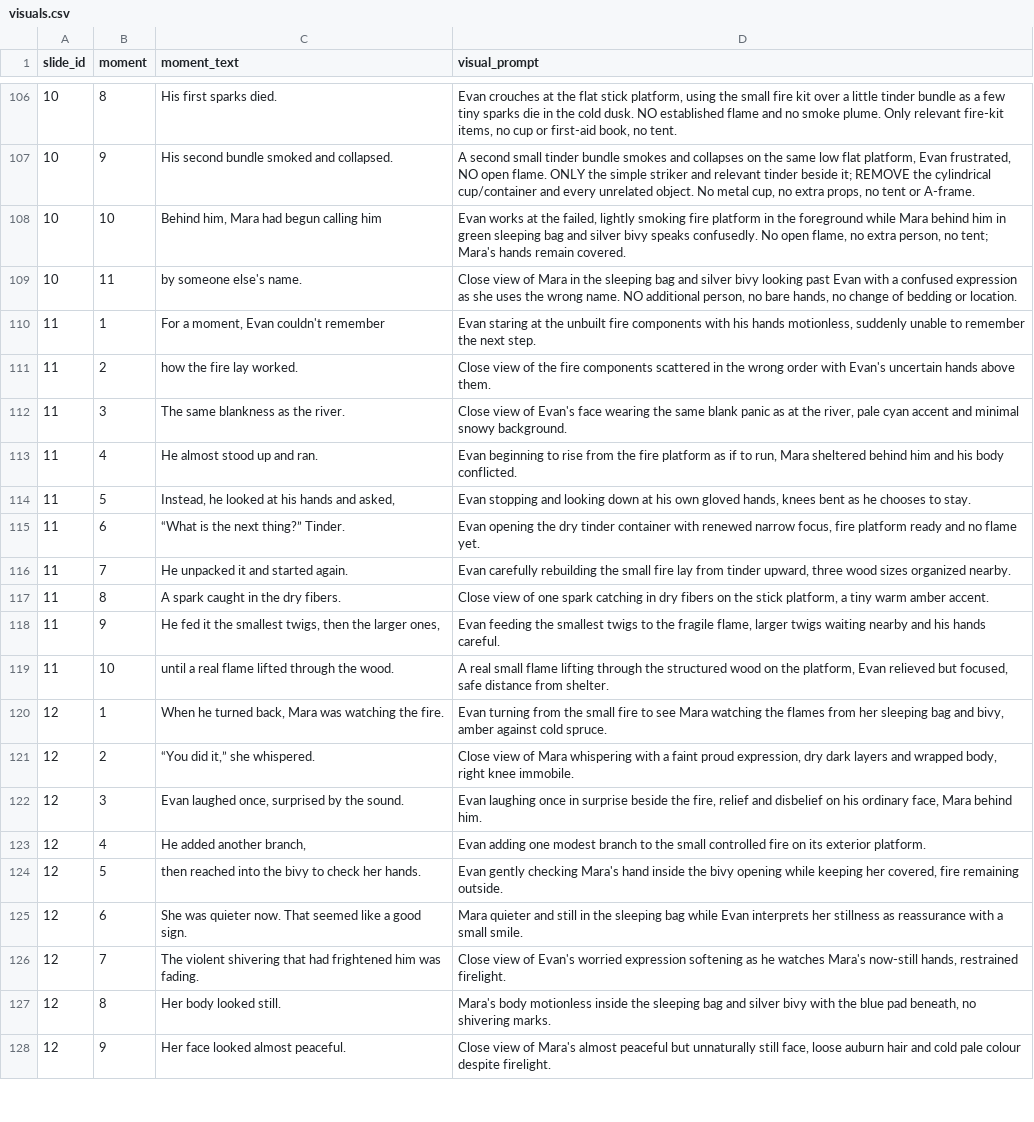
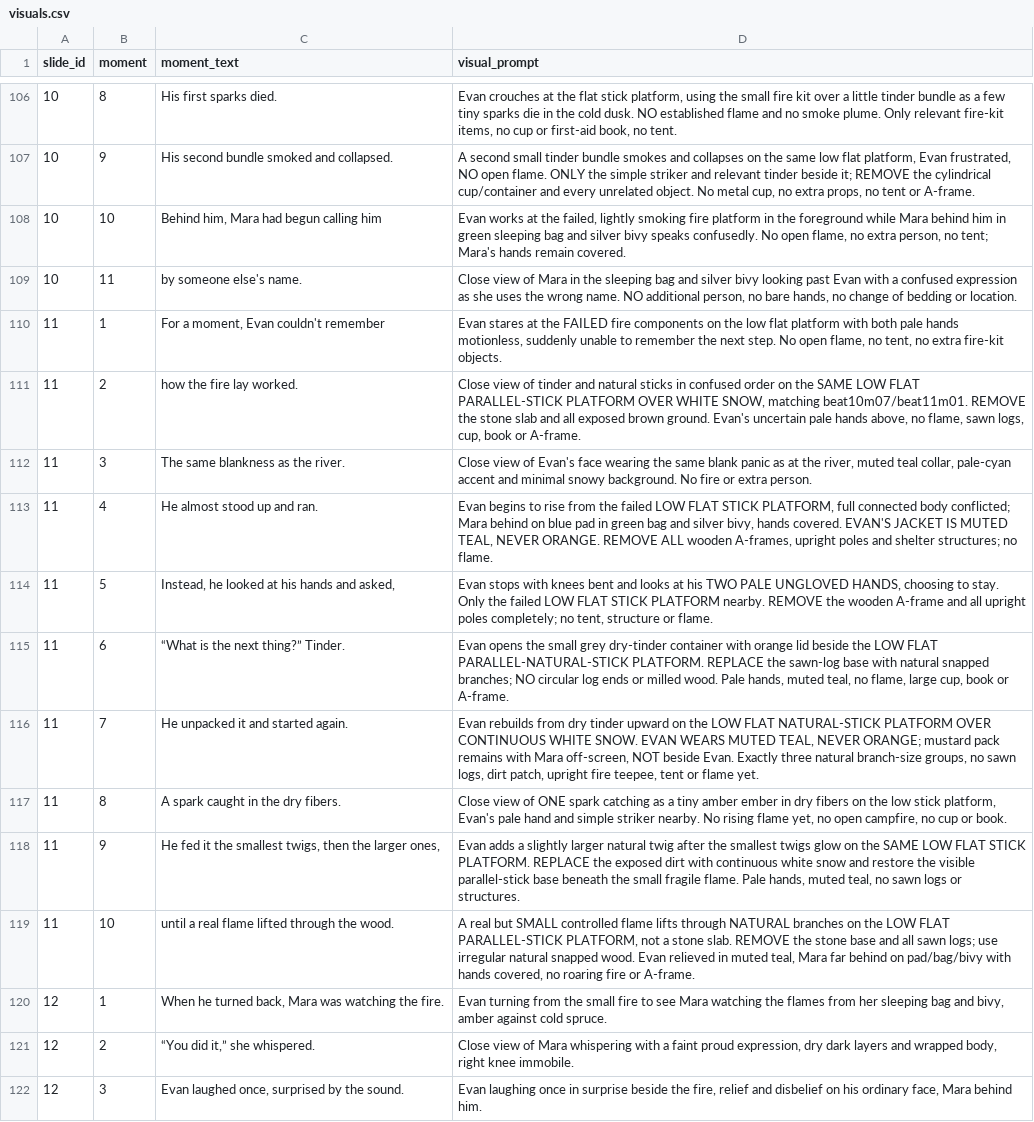
Before and after one commit to AsuraXP/Survival, a CSV file: examples/save_the_guide_part_01_video/visuals.csv, drawn as a sheet; only a part is shown, gaps mark what is left out; the shorter side is filled out with more unchanged rows.

Commit message:
Start Save the Guide fire reset frames
Co-authored-by: arena-agent <297053741+arena-agent@users.noreply.github.com>

```diff
--- a/examples/save_the_guide_part_01_video/visuals.csv
+++ b/examples/save_the_guide_part_01_video/visuals.csv
@@ -109,12 +109,12 @@ slide_id,moment,moment_text,visual_prompt
 10,11,by someone else's name.,"Close view of Mara in the sleeping bag and silver bivy looking past Evan with a confused expression as she uses the wrong name. NO additional person, no bare hands, no change of bedding or location."
-11,1,"For a moment, Evan couldn't remember","Evan staring at the unbuilt fire components with his hands motionless, suddenly unable to remember the next step."
-11,2,how the fire lay worked.,Close view of the fire components scattered in the wrong order with Evan's uncertain hands above them.
-11,3,The same blankness as the river.,"Close view of Evan's face wearing the same blank panic as at the river, pale cyan accent and minimal snowy background."
-11,4,He almost stood up and ran.,"Evan beginning to rise from the fire platform as if to run, Mara sheltered behind him and his body conflicted."
-11,5,"Instead, he looked at his hands and asked,","Evan stopping and looking down at his own gloved hands, knees bent as he chooses to stay."
-11,6,“What is the next thing?” Tinder.,"Evan opening the dry tinder container with renewed narrow focus, fire platform ready and no flame yet."
-11,7,He unpacked it and started again.,"Evan carefully rebuilding the small fire lay from tinder upward, three wood sizes organized nearby."
-11,8,A spark caught in the dry fibers.,"Close view of one spark catching in dry fibers on the stick platform, a tiny warm amber accent."
-11,9,"He fed it the smallest twigs, then the larger ones,","Evan feeding the smallest twigs to the fragile flame, larger twigs waiting nearby and his hands careful."
-11,10,until a real flame lifted through the wood.,"A real small flame lifting through the structured wood on the platform, Evan relieved but focused, safe distance from shelter."
+11,1,"For a moment, Evan couldn't remember","Evan stares at the FAILED fire components on the low flat platform with both pale hands motionless, suddenly unable to remember the next step. No open flame, no tent, no extra fire-kit objects."
+11,2,how the fire lay worked.,"Close view of tinder and natural sticks in confused order on the SAME LOW FLAT PARALLEL-STICK PLATFORM OVER WHITE SNOW, matching beat10m07/beat11m01. REMOVE the stone slab and all exposed brown ground. Evan's uncertain pale hands above, no flame, sawn logs, cup, book or A-frame."
+11,3,The same blankness as the river.,"Close view of Evan's face wearing the same blank panic as at the river, muted teal collar, pale-cyan accent and minimal snowy background. No fire or extra person."
+11,4,He almost stood up and ran.,"Evan begins to rise from the failed LOW FLAT STICK PLATFORM, full connected body conflicted; Mara behind on blue pad in green bag and silver bivy, hands covered. EVAN'S JACKET IS MUTED TEAL, NEVER ORANGE. REMOVE ALL wooden A-frames, upright poles and shelter structures; no flame."
+11,5,"Instead, he looked at his hands and asked,","Evan stops with knees bent and looks at his TWO PALE UNGLOVED HANDS, choosing to stay. Only the failed LOW FLAT STICK PLATFORM nearby. REMOVE the wooden A-frame and all upright poles completely; no tent, structure or flame."
+11,6,“What is the next thing?” Tinder.,"Evan opens the small grey dry-tinder container with orange lid beside the LOW FLAT PARALLEL-NATURAL-STICK PLATFORM. REPLACE the sawn-log base with natural snapped branches; NO circular log ends or milled wood. Pale hands, muted teal, no flame, large cup, book or A-frame."
+11,7,He unpacked it and started again.,"Evan rebuilds from dry tinder upward on the LOW FLAT NATURAL-STICK PLATFORM OVER CONTINUOUS WHITE SNOW. EVAN WEARS MUTED TEAL, NEVER ORANGE; mustard pack remains with Mara off-screen, NOT beside Evan. Exactly three natural branch-size groups, no sawn logs, dirt patch, upright fire teepee, tent or flame yet."
+11,8,A spark caught in the dry fibers.,"Close view of ONE spark catching as a tiny amber ember in dry fibers on the low stick platform, Evan's pale hand and simple striker nearby. No rising flame yet, no open campfire, no cup or book."
+11,9,"He fed it the smallest twigs, then the larger ones,","Evan adds a slightly larger natural twig after the smallest twigs glow on the SAME LOW FLAT STICK PLATFORM. REPLACE the exposed dirt with continuous white snow and restore the visible parallel-stick base beneath the small fragile flame. Pale hands, muted teal, no sawn logs or structures."
+11,10,until a real flame lifted through the wood.,"A real but SMALL controlled flame lifts through NATURAL branches on the LOW FLAT PARALLEL-STICK PLATFORM, not a stone slab. REMOVE the stone base and all sawn logs; use irregular natural snapped wood. Evan relieved in muted teal, Mara far behind on pad/bag/bivy with hands covered, no roaring fire or A-frame."
 12,1,"When he turned back, Mara was watching the fire.","Evan turning from the small fire to see Mara watching the flames from her sleeping bag and bivy, amber against cold spruce."
```
Also changed, not shown: 7 other files.
